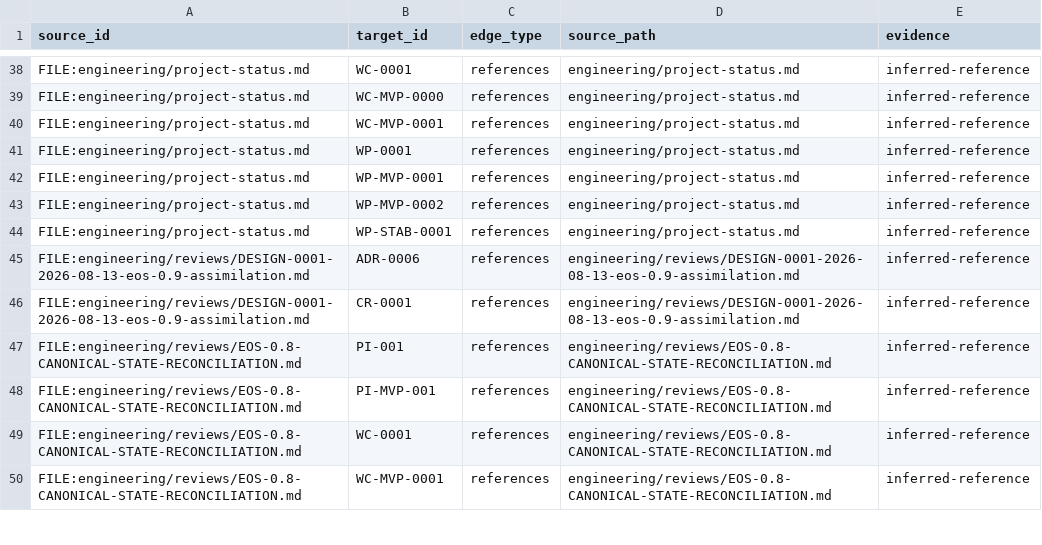
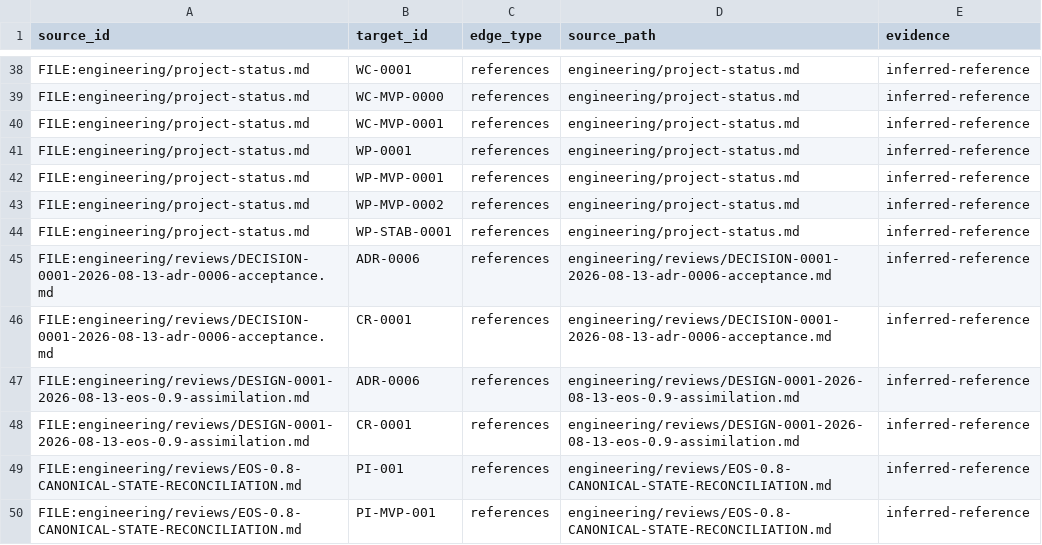
Before and after one commit to monad-framework/monad, a TSV file: .eos/trace-edges.tsv, drawn as a sheet; only a part is shown, gaps mark what is left out; the shorter side is filled out with more unchanged rows; the diff names each change by its address in the sheet, - before the commit and + after, or states it on an @@ line.

Commit message:
docs(architecture): accept ADR-0006

```diff
--- a/.eos/trace-edges.tsv
+++ b/.eos/trace-edges.tsv
+row 45: FILE:engineering/reviews/DECISION-0001-2026-08-13-adr-0006-acceptance.md | ADR-0006 | references | engineering/reviews/DECISION-0001-2026-08-13-adr-0006-acceptance.md | inferred-reference
+row 46: FILE:engineering/reviews/DECISION-0001-2026-08-13-adr-0006-acceptance.md | CR-0001 | references | engineering/reviews/DECISION-0001-2026-08-13-adr-0006-acceptance.md | inferred-reference
```
Also changed, not shown: 16 other files.
